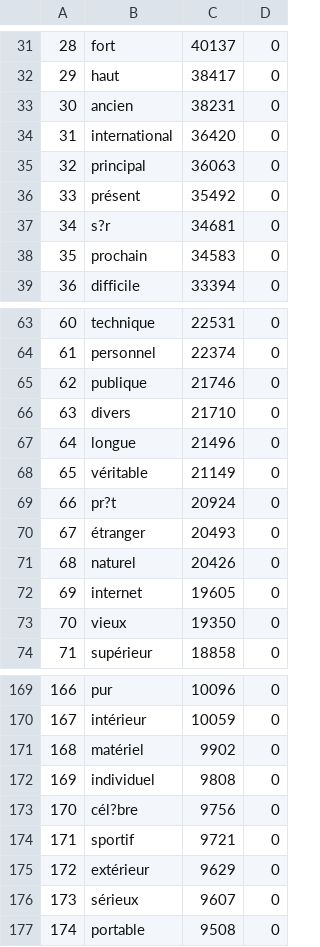
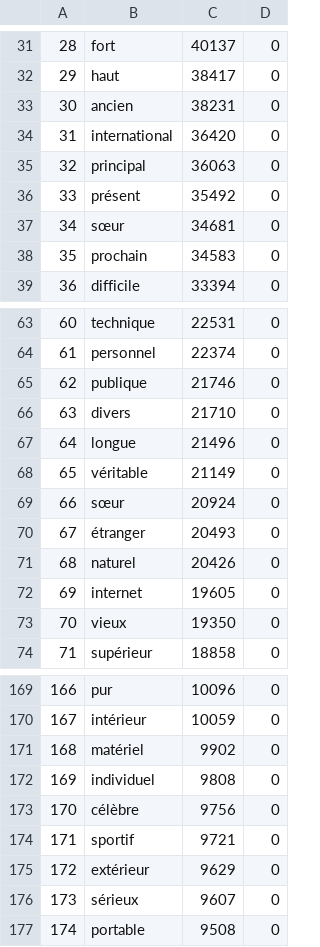
Before and after one commit to charisTheo/french-bot, a CSV file: french-words/french-word-list-adjectives.csv, drawn as a sheet; only a part is shown, gaps mark what is left out.

```diff
--- a/french-words/french-word-list-adjectives.csv
+++ b/french-words/french-word-list-adjectives.csv
@@ -36,3 +36,3 @@
 33,présent,35492,0
-34,s?r,34681,0
+34,sœur,34681,0
 35,prochain,34583,0
@@ -68,3 +68,3 @@
 65,véritable,21149,0
-66,pr?t,20924,0
+66,sœur,20924,0
 67,étranger,20493,0
@@ -172,3 +172,3 @@
 169,individuel,9808,0
-170,cél?bre,9756,0
+170,célèbre,9756,0
 171,sportif,9721,0
```
Also changed, not shown: french-words/french-word-list-verbs.csv, 37 other files.
